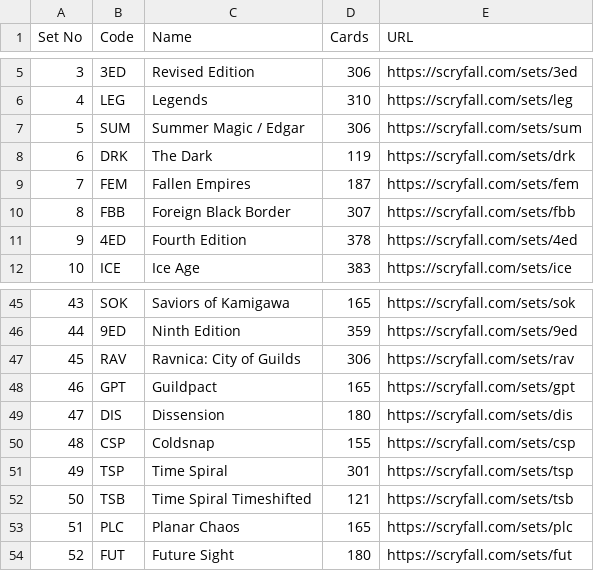
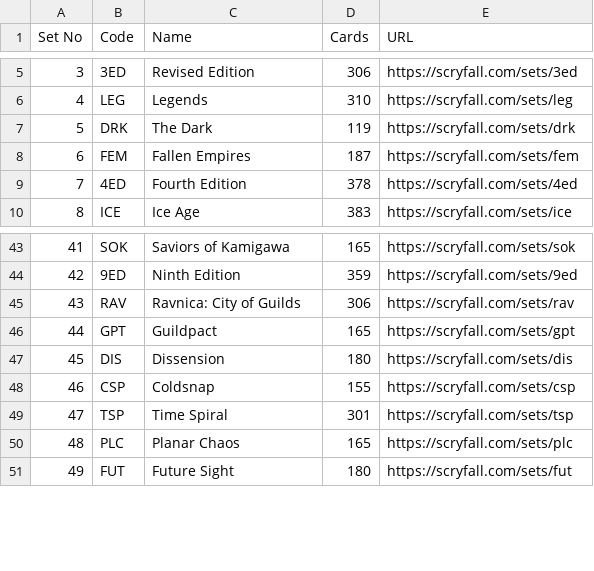
Before and after one commit to randomconstructed/randomconstructed, a CSV file: sets.csv, drawn as a sheet; only a part is shown, gaps mark what is left out; removed rows and columns are numbered as before the commit, all else as after; the diff names each change by its address in the sheet, - before the commit and + after, or states it on an @@ line.

Commit message:
Removing blacklisted sets from csv

```diff
--- a/sets.csv
+++ b/sets.csv
-row 7: 5 | SUM | Summer Magic / Edgar | 306 | https://scryfall.com/sets/sum
@@ column A (Set No) renumbered from row 7 down @@
-row 10: 8 | FBB | Foreign Black Border | 307 | https://scryfall.com/sets/fbb
-row 52: 50 | TSB | Time Spiral Timeshifted | 121 | https://scryfall.com/sets/tsb
```
